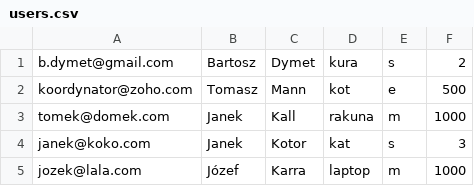
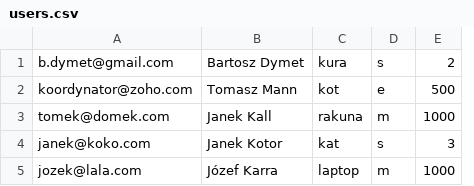
Before and after one commit to CodecoolKRK20173/ccms-barpawseb, a CSV file: src/database/users.csv, drawn as a sheet; removed rows and columns are numbered as before the commit, all else as after; the diff names each change by its address in the sheet, - before the commit and + after, or states it on an @@ line.

```diff
--- a/src/database/users.csv
+++ b/src/database/users.csv
-column B, rows 1-5: Bartosz | Tomasz | Janek | Janek | Józef
-column C, rows 1-5: Dymet | Mann | Kall | Kotor | Karra
+column B, rows 1-5: Bartosz Dymet | Tomasz Mann | Janek Kall | Janek Kotor | Józef Karra
```
Also changed, not shown: 1 other file.
